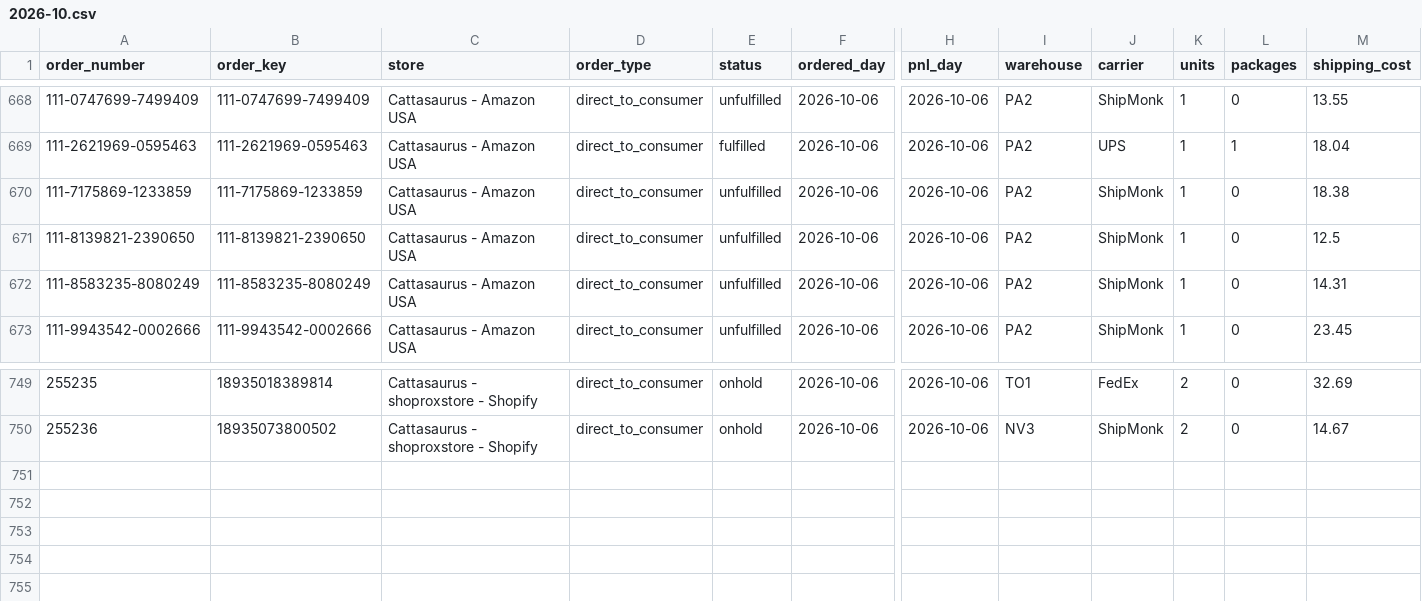
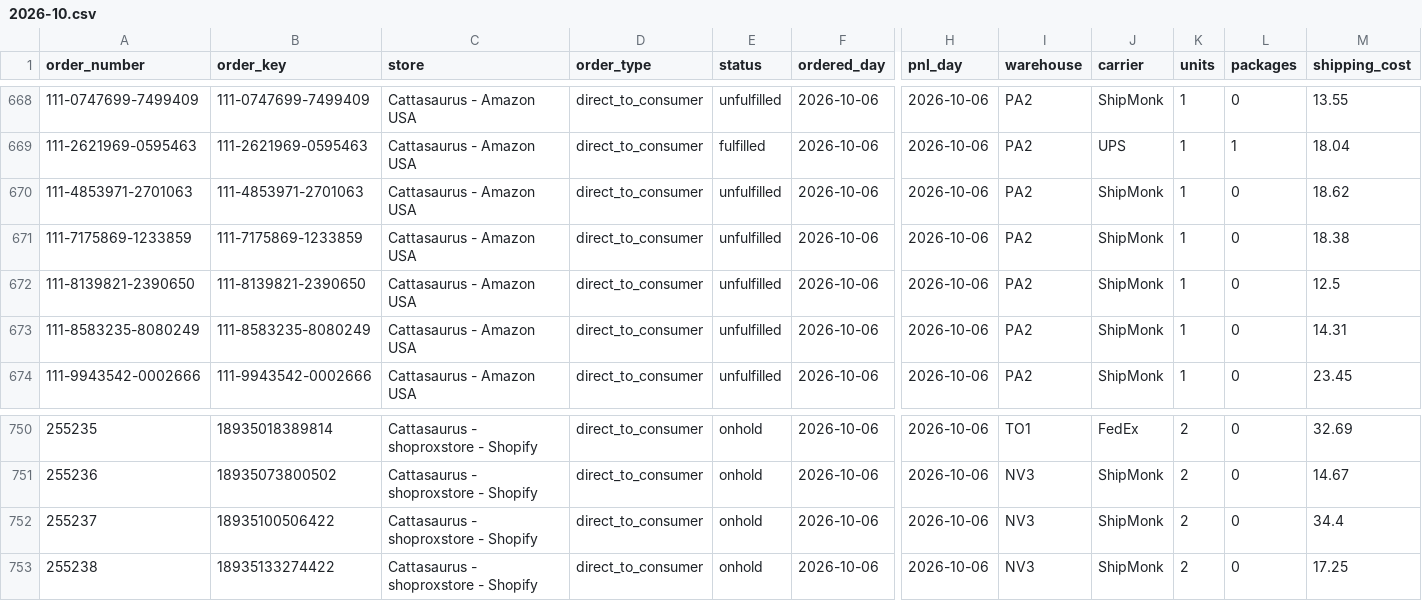
Before and after one commit to taitran-star/ctu-fin-sync-8x2k, a CSV file: data/shipmonk_orders/2026-10.csv, drawn as a sheet; only a part is shown, gaps mark what is left out; rows hold the shown columns only; the diff names each change by its address in the sheet, - before the commit and + after, or states it on an @@ line.

```diff
--- a/data/shipmonk_orders/2026-10.csv
+++ b/data/shipmonk_orders/2026-10.csv
+row 670: 111-4853971-2701063 | 111-4853971-2701063 | Cattasaurus - Amazon USA | direct_to_consumer | unfulfilled | 2026-10-06 | 2026-10-06 | PA2 | ShipMonk | 1 | 0 | 18.62
+row 752: 255237 | 18935100506422 | Cattasaurus - shoproxstore - Shopify | direct_to_consumer | onhold | 2026-10-06 | 2026-10-06 | NV3 | ShipMonk | 2 | 0 | 34.4
+row 753: 255238 | 18935133274422 | Cattasaurus - shoproxstore - Shopify | direct_to_consumer | onhold | 2026-10-06 | 2026-10-06 | NV3 | ShipMonk | 2 | 0 | 17.25
```
Also changed, not shown: 1 other file.
